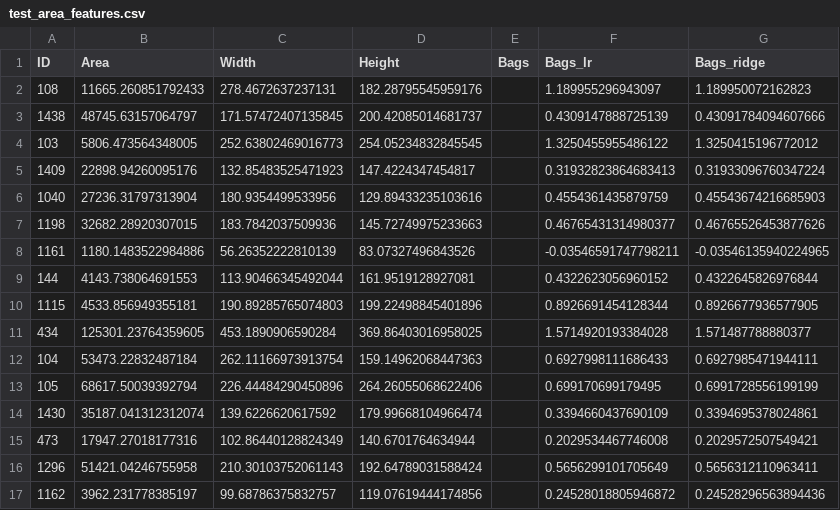
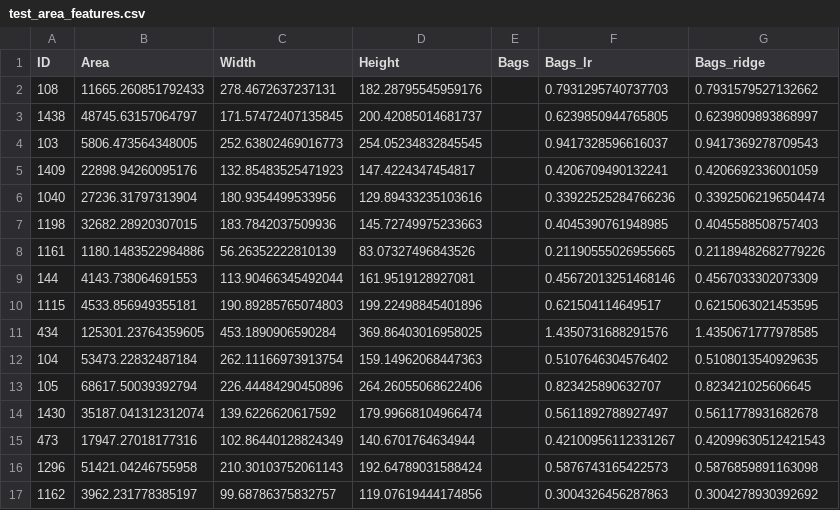
Before and after one commit to adendorffy/pot-athon, a CSV file: test_area_features.csv, drawn as a sheet; only a part is shown; the diff covers the shown part only.

Commit message:
Added data augmentation to increase sample size

```diff
--- a/test_area_features.csv
+++ b/test_area_features.csv
@@ -1,17 +1,17 @@
 ID,Area,Width,Height,Bags,Bags_lr,Bags_ridge
-108,11665.260851792433,278.4672637237131,182.28795545959176,,1.189955296943097,1.189950072162823
-1438,48745.63157064797,171.57472407135845,200.42085014681737,,0.4309147888725139,0.43091784094607666
-103,5806.473564348005,252.63802469016773,254.05234832845545,,1.3250455955486122,1.3250415196772012
-1409,22898.94260095176,132.85483525471923,147.4224347454817,,0.31932823864683413,0.31933096760347224
-1040,27236.31797313904,180.9354499533956,129.89433235103616,,0.4554361435879759,0.45543674216685903
-1198,32682.28920307015,183.7842037509936,145.72749975233663,,0.46765431314980377,0.46765526453877626
-1161,1180.1483522984886,56.26352222810139,83.07327496843526,,-0.03546591747798211,-0.03546135940224965
-144,4143.738064691553,113.90466345492044,161.9519128927081,,0.4322623056960152,0.4322645826976844
-1115,4533.856949355181,190.89285765074803,199.22498845401896,,0.8926691454128344,0.8926677936577905
-434,125301.23764359605,453.1890906590284,369.86403016958025,,1.5714920193384028,1.571487788880377
-104,53473.22832487184,262.11166973913754,159.14962068447363,,0.6927998111686433,0.6927985471944111
-105,68617.50039392794,226.44484290450896,264.26055068622406,,0.699170699179495,0.6991728556199199
-1430,35187.041312312074,139.6226620617592,179.99668104966474,,0.3394660437690109,0.3394695378024861
-473,17947.27018177316,102.86440128824349,140.6701764634944,,0.2029534467746008,0.2029572507549421
-1296,51421.04246755958,210.30103752061143,192.64789031588424,,0.5656299101705649,0.5656312110963411
-1162,3962.231778385197,99.68786375832757,119.07619444174856,,0.24528018805946872,0.24528296563894436
+108,11665.260851792433,278.4672637237131,182.28795545959176,,0.7931295740737703,0.7931579527132662
+1438,48745.63157064797,171.57472407135845,200.42085014681737,,0.6239850944765805,0.6239809893868997
+103,5806.473564348005,252.63802469016773,254.05234832845545,,0.9417328596616037,0.9417369278709543
+1409,22898.94260095176,132.85483525471923,147.4224347454817,,0.4206709490132241,0.4206692336001059
+1040,27236.31797313904,180.9354499533956,129.89433235103616,,0.33922525284766236,0.33925062196504474
+1198,32682.28920307015,183.7842037509936,145.72749975233663,,0.4045390761948985,0.4045588508757403
+1161,1180.1483522984886,56.26352222810139,83.07327496843526,,0.21190555026955665,0.21189482682779226
+144,4143.738064691553,113.90466345492044,161.9519128927081,,0.45672013251468146,0.4567033302073309
+1115,4533.856949355181,190.89285765074803,199.22498845401896,,0.621504114649517,0.6215063021453595
+434,125301.23764359605,453.1890906590284,369.86403016958025,,1.4350731688291576,1.4350671777978585
+104,53473.22832487184,262.11166973913754,159.14962068447363,,0.5107646304576402,0.5108013540929635
+105,68617.50039392794,226.44484290450896,264.26055068622406,,0.823425890632707,0.823421025606645
+1430,35187.041312312074,139.6226620617592,179.99668104966474,,0.5611892788927497,0.5611778931682678
+473,17947.27018177316,102.86440128824349,140.6701764634944,,0.42100956112331267,0.42099630512421543
+1296,51421.04246755958,210.30103752061143,192.64789031588424,,0.5876743165422573,0.5876859891163098
+1162,3962.231778385197,99.68786375832757,119.07619444174856,,0.3004326456287863,0.3004278930392692
```
Also changed, not shown: 28 edited cells elsewhere in this file, 3 other files.
